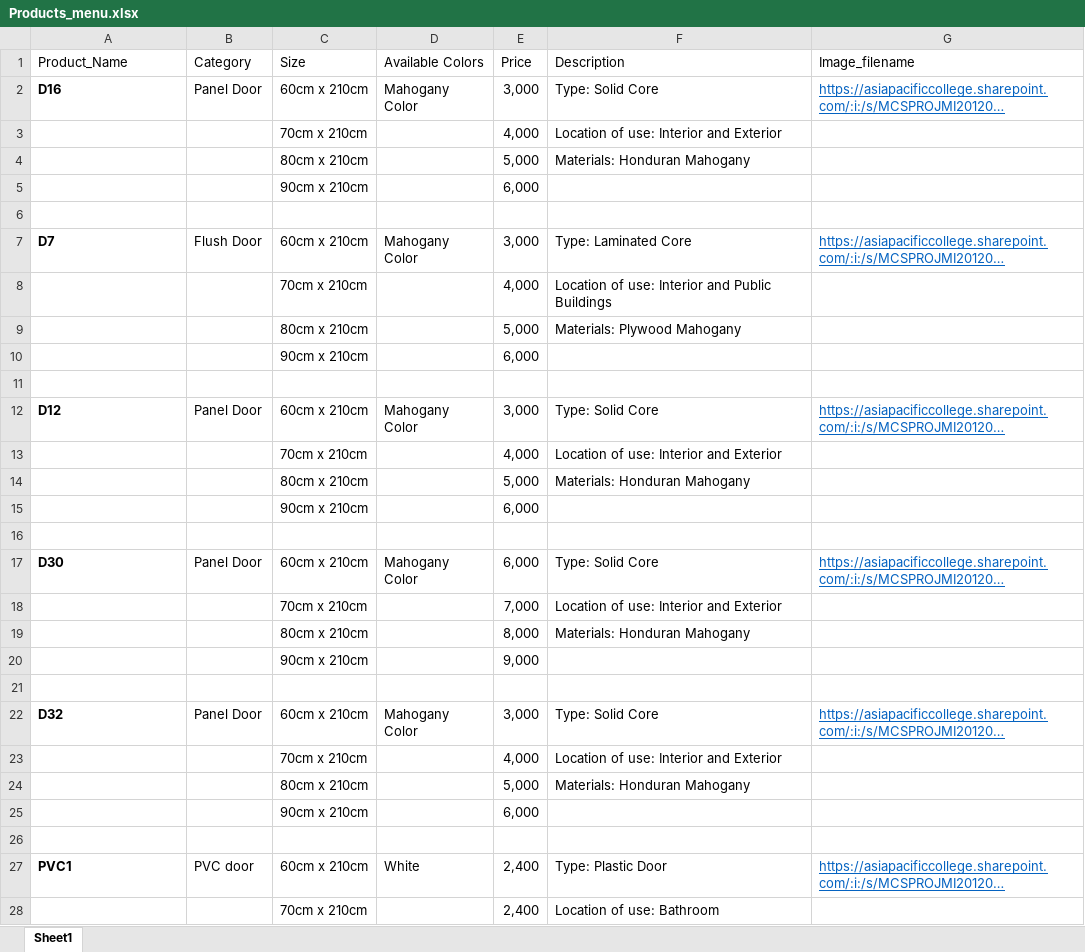
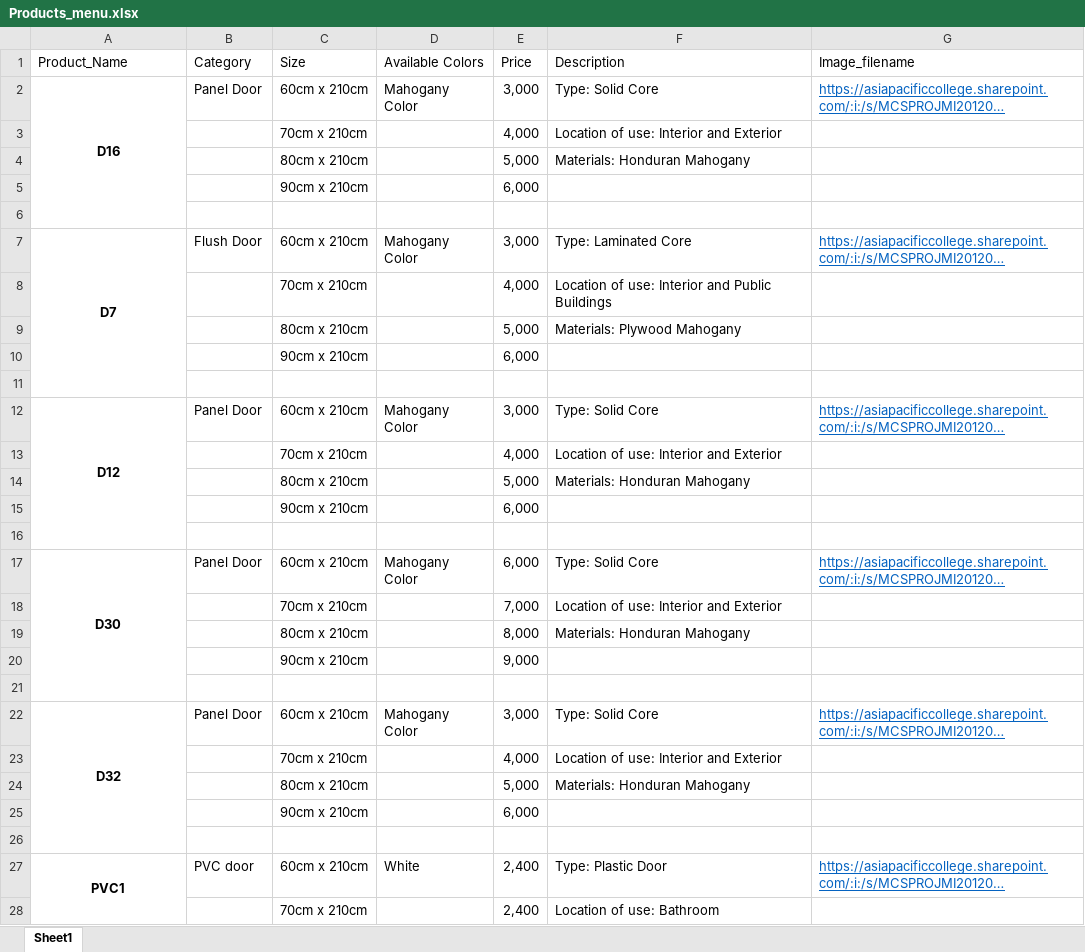
Before and after one commit to apcjlquesada/APC_2022_2023_T3_PROJMAN_MI201_MI203_G03_Team_MLNSD, an Excel workbook: documentation/archive/Products_menu/Products_menu/Products_menu.xlsx, sheet Sheet1, drawn as a sheet; only a part is shown; long unchanged cells end in …; values as stored, in another font and other column widths than the file's, no borders; the diff covers the shown part only; the diff names each change by its address in the sheet, - before the commit and + after, or states it on an @@ line.

Commit message:
Add files via upload

```diff
--- a/documentation/archive/Products_menu/Products_menu/Products_menu.xlsx (sheet Sheet1)
+++ b/documentation/archive/Products_menu/Products_menu/Products_menu.xlsx (sheet Sheet1)
-A2 alignment: left
+A2 alignment: center
+A2:A6 merged
-A7 alignment: left
+A7 alignment: center
+A7:A11 merged
-A12 alignment: left
+A12 alignment: center
+A12:A16 merged
-A17 alignment: left
+A17 alignment: center
+A17:A21 merged
-A22 alignment: left
+A22 alignment: center
+A22:A26 merged
-A27 alignment: left
+A27 alignment: center
+A27:A31 merged
```
Also changed, not shown: cell formats and merged cells elsewhere in this sheet.
